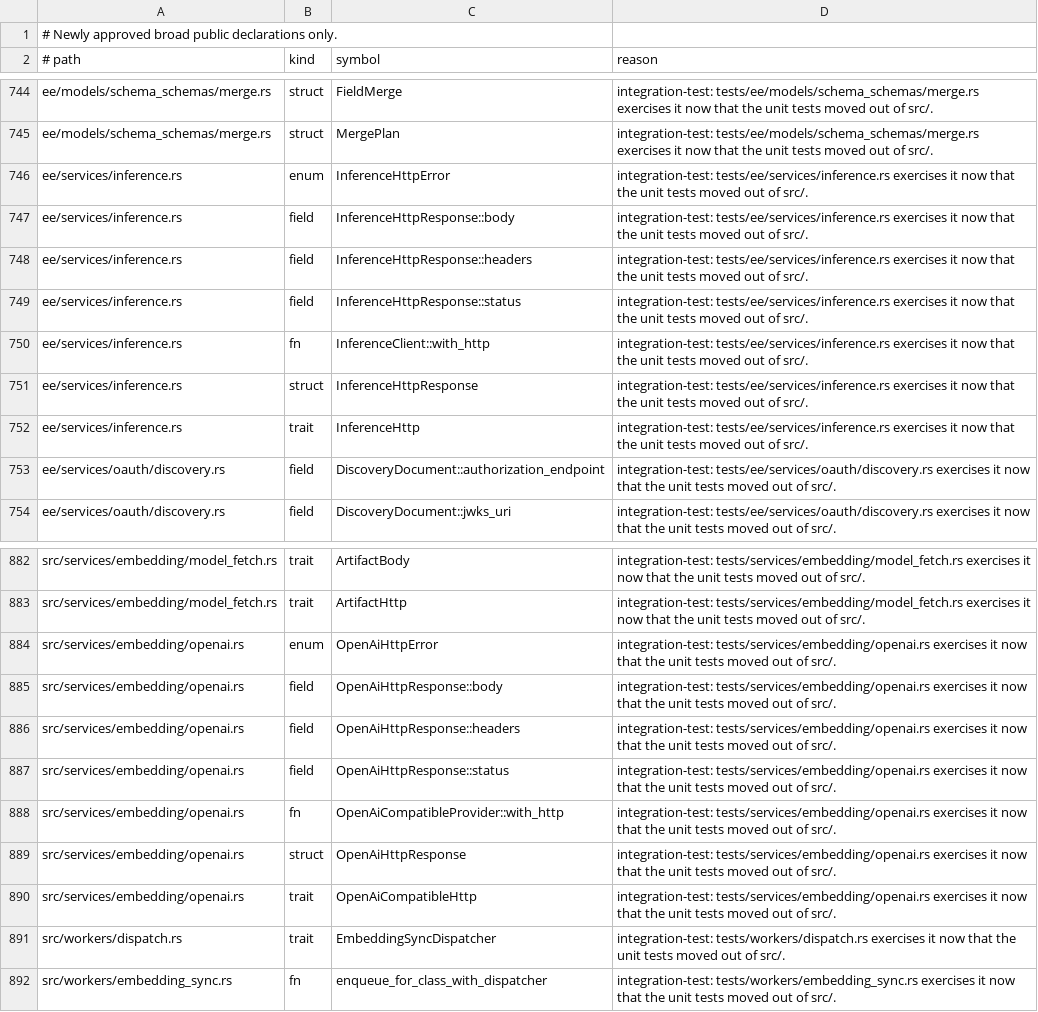
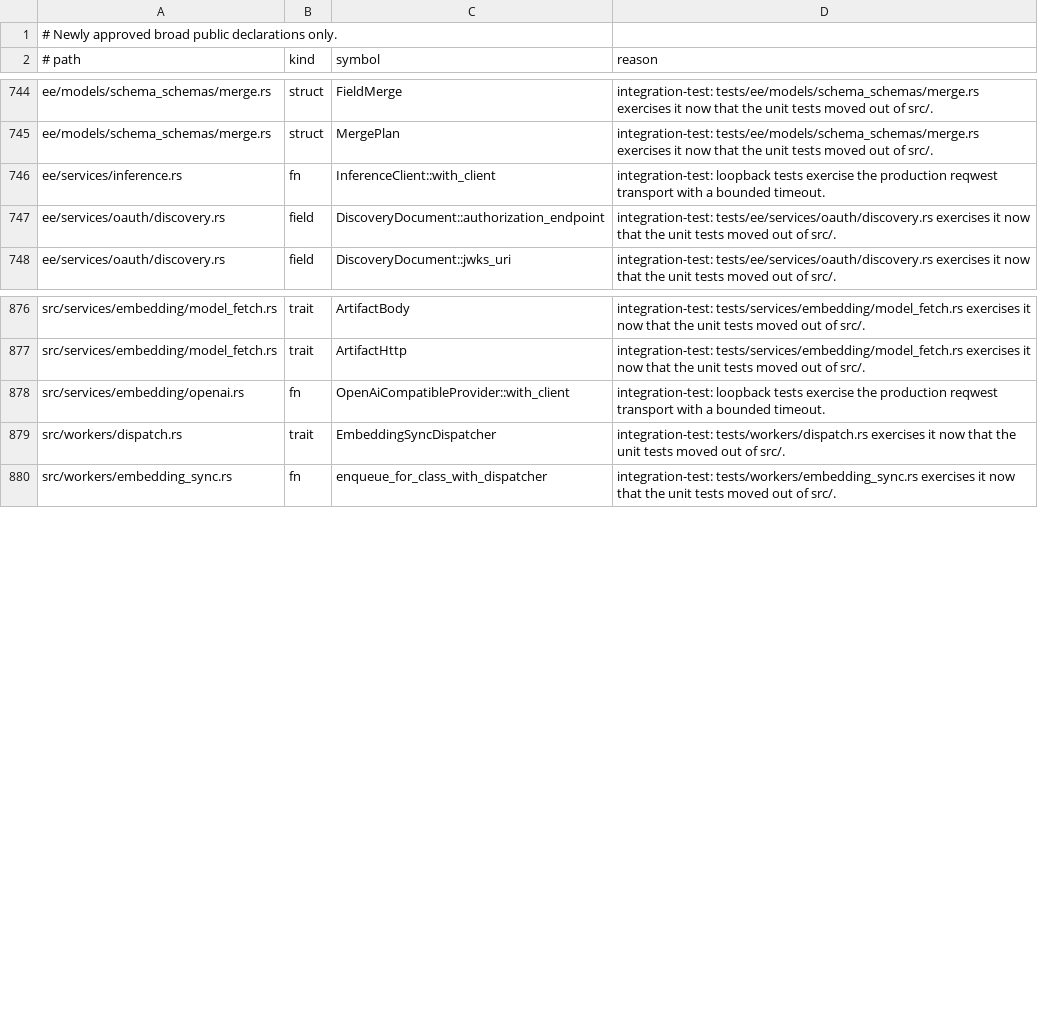
Before and after one commit to yorishiro-ai/yorishiro, a TSV file: scripts/public_api_allowlist.tsv, drawn as a sheet; only a part is shown, gaps mark what is left out.

Commit message:
refactor: replace custom HTTP transports with direct reqwest calls

```diff
--- a/scripts/public_api_allowlist.tsv
+++ b/scripts/public_api_allowlist.tsv
@@ -745,9 +745,3 @@ ee/models/schema_schemas/merge.rs	struct	FieldMerge	integration-test: tests/ee/m
 ee/models/schema_schemas/merge.rs	struct	MergePlan	integration-test: tests/ee/models/schema_schemas/merge.rs exercises it now that the unit tests moved out of src/.
-ee/services/inference.rs	enum	InferenceHttpError	integration-test: tests/ee/services/inference.rs exercises it now that the unit tests moved out of src/.
-ee/services/inference.rs	field	InferenceHttpResponse::body	integration-test: tests/ee/services/inference.rs exercises it now that the unit tests moved out of src/.
-ee/services/inference.rs	field	InferenceHttpResponse::headers	integration-test: tests/ee/services/inference.rs exercises it now that the unit tests moved out of src/.
-ee/services/inference.rs	field	InferenceHttpResponse::status	integration-test: tests/ee/services/inference.rs exercises it now that the unit tests moved out of src/.
-ee/services/inference.rs	fn	InferenceClient::with_http	integration-test: tests/ee/services/inference.rs exercises it now that the unit tests moved out of src/.
-ee/services/inference.rs	struct	InferenceHttpResponse	integration-test: tests/ee/services/inference.rs exercises it now that the unit tests moved out of src/.
-ee/services/inference.rs	trait	InferenceHttp	integration-test: tests/ee/services/inference.rs exercises it now that the unit tests moved out of src/.
+ee/services/inference.rs	fn	InferenceClient::with_client	integration-test: loopback tests exercise the production reqwest transport with a bounded timeout.
 ee/services/oauth/discovery.rs	field	DiscoveryDocument::authorization_endpoint	integration-test: tests/ee/services/oauth/discovery.rs exercises it now that the unit tests moved out of src/.
@@ -883,9 +877,3 @@ src/services/embedding/model_fetch.rs	trait	ArtifactBody	integration-test: tests
 src/services/embedding/model_fetch.rs	trait	ArtifactHttp	integration-test: tests/services/embedding/model_fetch.rs exercises it now that the unit tests moved out of src/.
-src/services/embedding/openai.rs	enum	OpenAiHttpError	integration-test: tests/services/embedding/openai.rs exercises it now that the unit tests moved out of src/.
-src/services/embedding/openai.rs	field	OpenAiHttpResponse::body	integration-test: tests/services/embedding/openai.rs exercises it now that the unit tests moved out of src/.
-src/services/embedding/openai.rs	field	OpenAiHttpResponse::headers	integration-test: tests/services/embedding/openai.rs exercises it now that the unit tests moved out of src/.
-src/services/embedding/openai.rs	field	OpenAiHttpResponse::status	integration-test: tests/services/embedding/openai.rs exercises it now that the unit tests moved out of src/.
-src/services/embedding/openai.rs	fn	OpenAiCompatibleProvider::with_http	integration-test: tests/services/embedding/openai.rs exercises it now that the unit tests moved out of src/.
-src/services/embedding/openai.rs	struct	OpenAiHttpResponse	integration-test: tests/services/embedding/openai.rs exercises it now that the unit tests moved out of src/.
-src/services/embedding/openai.rs	trait	OpenAiCompatibleHttp	integration-test: tests/services/embedding/openai.rs exercises it now that the unit tests moved out of src/.
+src/services/embedding/openai.rs	fn	OpenAiCompatibleProvider::with_client	integration-test: loopback tests exercise the production reqwest transport with a bounded timeout.
 src/workers/dispatch.rs	trait	EmbeddingSyncDispatcher	integration-test: tests/workers/dispatch.rs exercises it now that the unit tests moved out of src/.
```
Also changed, not shown: 6 other files.
